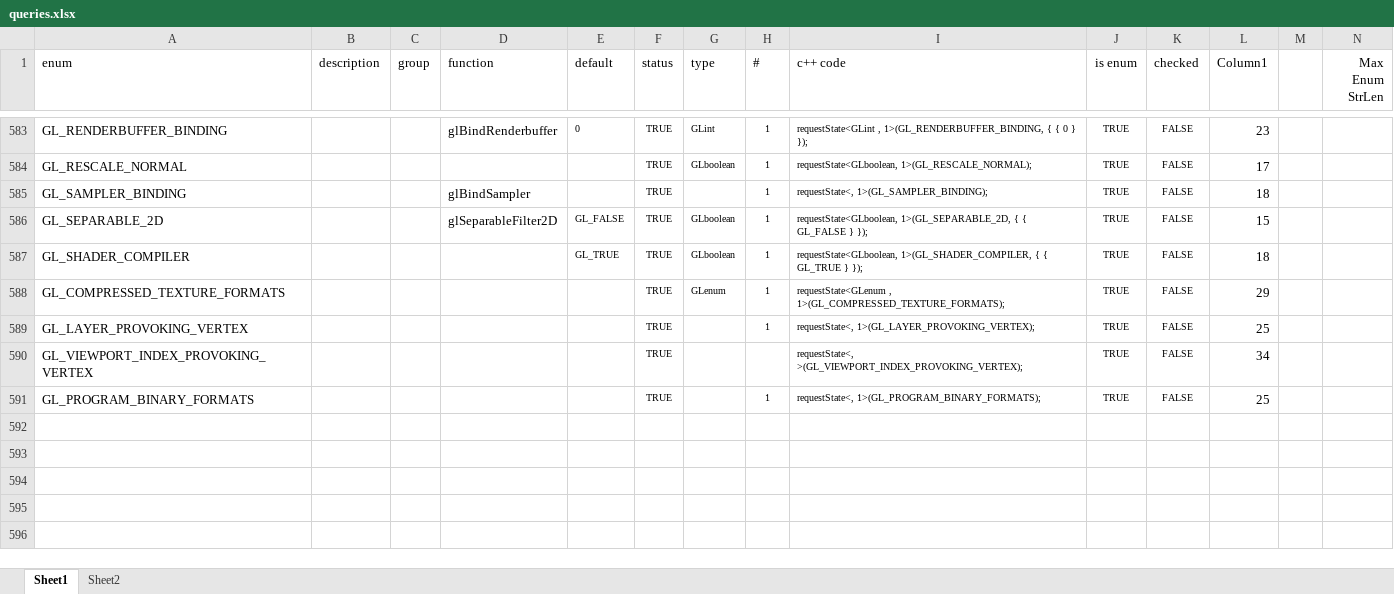
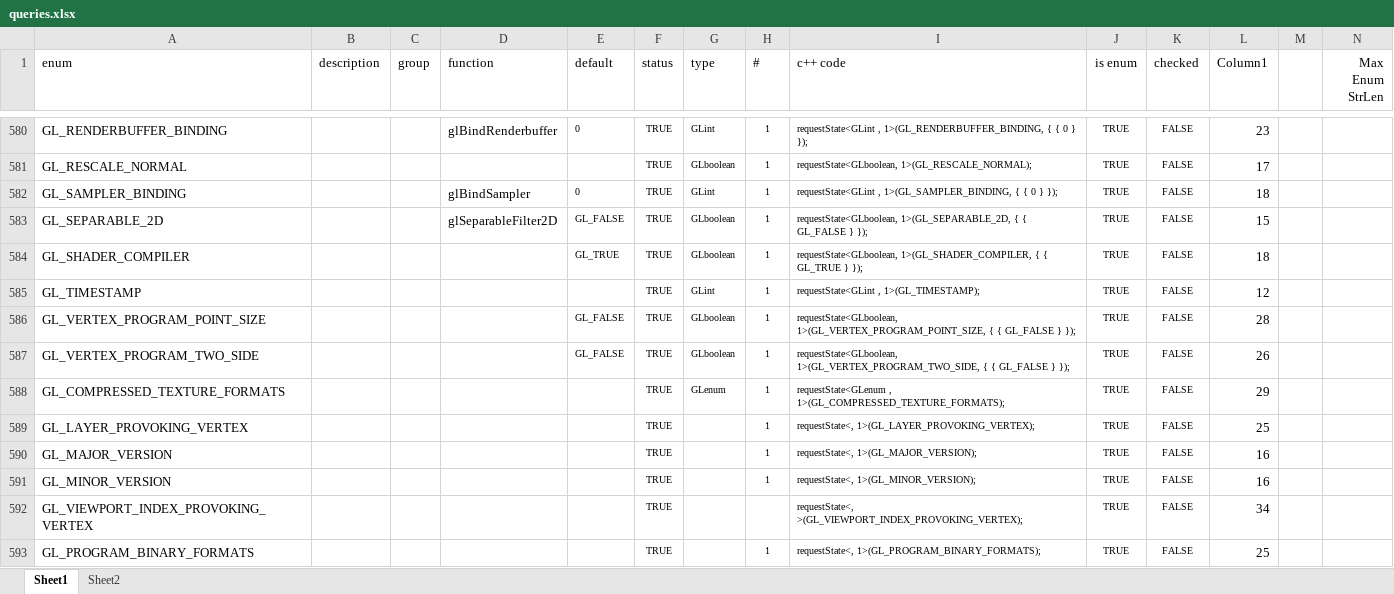
Before and after one commit to cginternals/glbinding, an Excel workbook: codegeneration/queries.xlsx, sheet Sheet1, drawn as a sheet; only a part is shown, gaps mark what is left out; values as stored, in another font and other column widths than the file's, no borders; conditional formats and table styles not drawn; addresses are those after the commit; rows hold the shown columns only; the diff covers the shown part only; the diff names each change by its address in the sheet, - before the commit and + after, or states it on an @@ line.

Commit message:
Add missing default and type values to code generation.

```diff
--- a/codegeneration/queries.xlsx (sheet Sheet1)
+++ b/codegeneration/queries.xlsx (sheet Sheet1)
-E582 (default): (empty)
+E582 (default): 0
-G582 (type): (empty)
+G582 (type): GLint
-I582 (c++ code): requestState<, 1>(GL_SAMPLER_BINDING);
+I582 (c++ code): requestState<GLint , 1>(GL_SAMPLER_BINDING, { { 0 } });
+row 585: GL_TIMESTAMP |  |  |  |  | TRUE | GLint | 1 | requestState<GLint , 1>(GL_TIMESTAMP); | TRUE | FALSE | 12
+row 586: GL_VERTEX_PROGRAM_POINT_SIZE |  |  |  | GL_FALSE | TRUE | GLboolean | 1 | requestState<GLboolean, 1>(GL_VERTEX_PROGRAM_POINT_SIZE, { { GL_FALSE } }); | TRUE | FALSE | 28
+row 587: GL_VERTEX_PROGRAM_TWO_SIDE |  |  |  | GL_FALSE | TRUE | GLboolean | 1 | requestState<GLboolean, 1>(GL_VERTEX_PROGRAM_TWO_SIDE, { { GL_FALSE } }); | TRUE | FALSE | 26
@@ row 544 moved to row 590: GL_MAJOR_VERSION @@
@@ row 545 moved to row 591: GL_MINOR_VERSION @@
```
Also changed, not shown: 11 added rows, 12 removed rows and 4 edited cells elsewhere in this sheet, formulas that keep their value.
